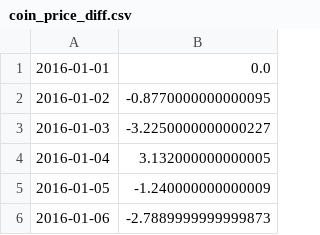
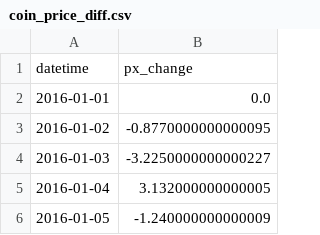
Before and after one commit to rogerksho/crypto-social-model, a CSV file: data_collection/btc_data/coin_price_diff.csv, drawn as a sheet; only a part is shown; the shorter side is filled out with more unchanged rows.

Commit message:
feat: data collection finished

```diff
--- a/data_collection/btc_data/coin_price_diff.csv
+++ b/data_collection/btc_data/coin_price_diff.csv
@@ -1 +1,2 @@
+datetime,px_change
 2016-01-01,0.0
```
Also changed, not shown: 21 other files.
